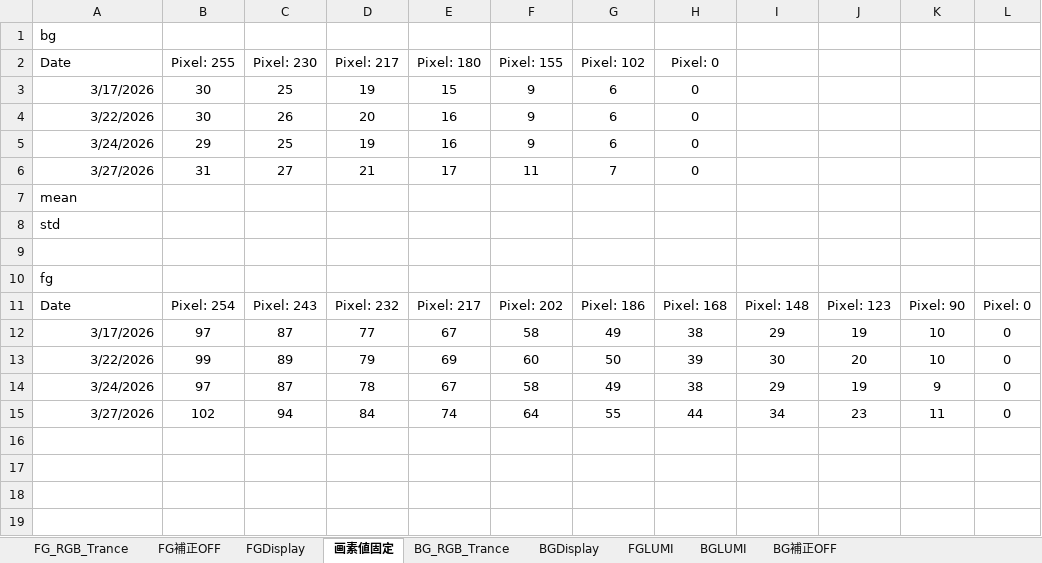
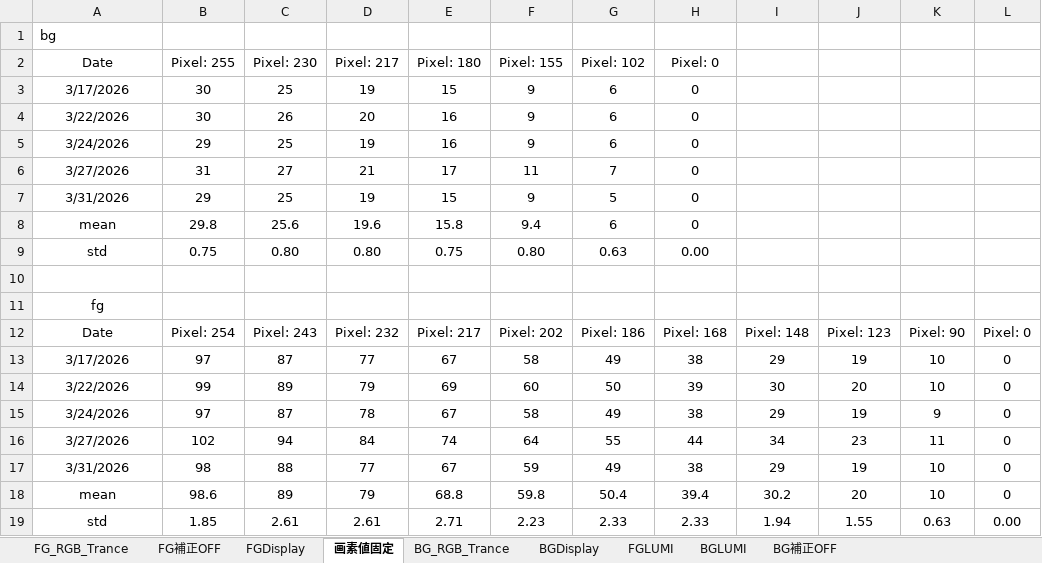
Before and after one commit to HAMADAKAZUKI2423/lab, an Excel workbook: results/tables/DisplayBrightness/DisplayBrightness.xlsx, sheet 画素値固定, drawn as a sheet; values as stored, in another font and other column widths than the file's, no borders; removed rows and columns are numbered as before the commit, all else as after; the diff names each change by its address in the sheet, - before the commit and + after, or states it on an @@ line.

Commit message:
data: 輝度測定20260331

```diff
--- a/results/tables/DisplayBrightness/DisplayBrightness.xlsx (sheet 画素値固定)
+++ b/results/tables/DisplayBrightness/DisplayBrightness.xlsx (sheet 画素値固定)
-A2 alignment: left
+A2 alignment: center
-A3:A6 alignment: right
+A3:A6 alignment: center
-row 7: mean
-row 8: std
+row 7: 3/31/2026 | 29 | 25 | 19 | 15 | 9 | 5 | 0
+row 8: mean | 29.8 | 25.6 | 19.6 | 15.8 | 9.4 | 6 | 0
+row 9: std | 0.75 | 0.80 | 0.80 | 0.75 | 0.80 | 0.63 | 0.00
-A11:A12 alignment: left
+A11:A12 alignment: center
-A13:A16 alignment: right
+A13:A16 alignment: center
+row 17: 3/31/2026 | 98 | 88 | 77 | 67 | 59 | 49 | 38 | 29 | 19 | 10 | 0
+row 18: mean | 98.6 | 89 | 79 | 68.8 | 59.8 | 50.4 | 39.4 | 30.2 | 20 | 10 | 0
+row 19: std | 1.85 | 2.61 | 2.61 | 2.71 | 2.23 | 2.33 | 2.33 | 1.94 | 1.55 | 0.63 | 0.00
```
